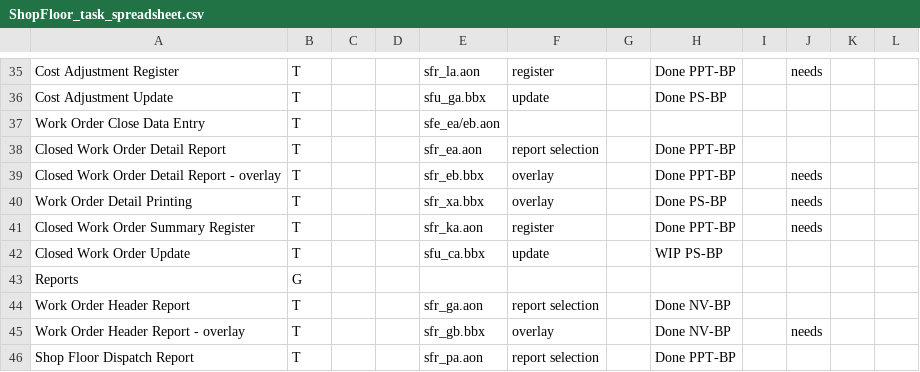
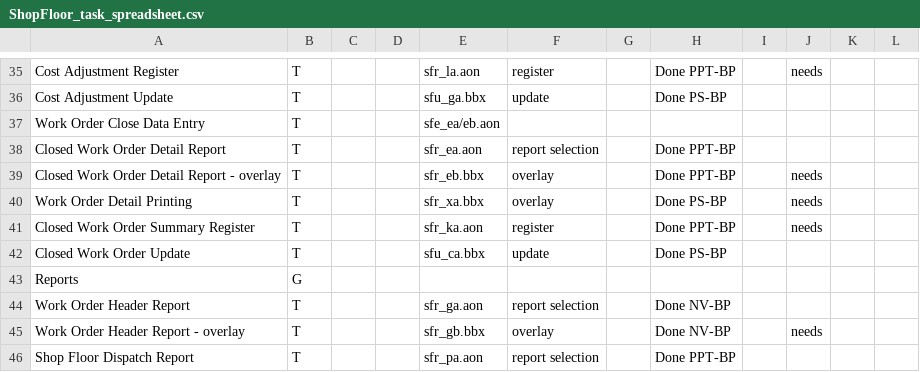
Before and after one commit to nmlynx/AddonSoftware, a CSV file: docs/ShopFloor_task_spreadsheet.csv, drawn as a sheet; only a part is shown, gaps mark what is left out.

Commit message:
CodePort changes status checked in spreadsheet of ShopFloor_task_spreadsheet.csv

```diff
--- a/docs/ShopFloor_task_spreadsheet.csv
+++ b/docs/ShopFloor_task_spreadsheet.csv
@@ -41,3 +41,3 @@ Work Order Detail Printing,T,,,sfr_xa.bbx,overlay,,Done PS-BP,,needs
 Closed Work Order Summary Register,T,,,sfr_ka.aon,register,,Done PPT-BP,,needs
-Closed Work Order Update,T,,,sfu_ca.bbx,update,,WIP PS-BP,,
+Closed Work Order Update,T,,,sfu_ca.bbx,update,,Done PS-BP,,
 Reports,G,,,,,,,,
```
